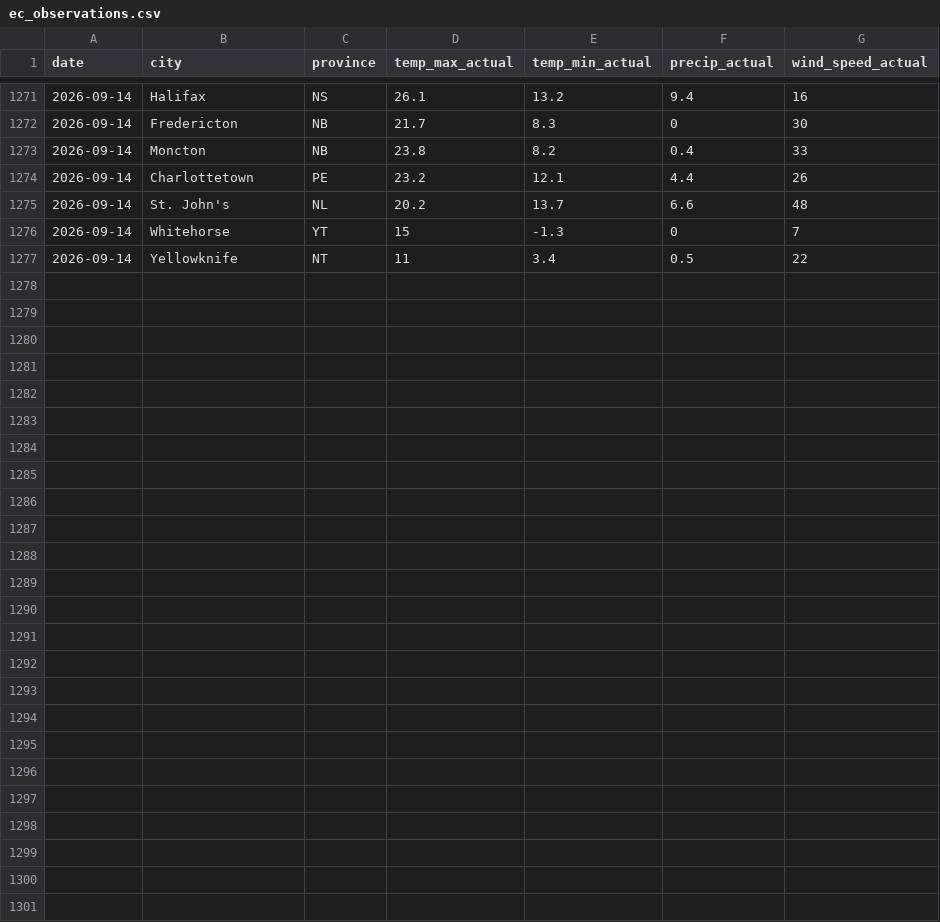
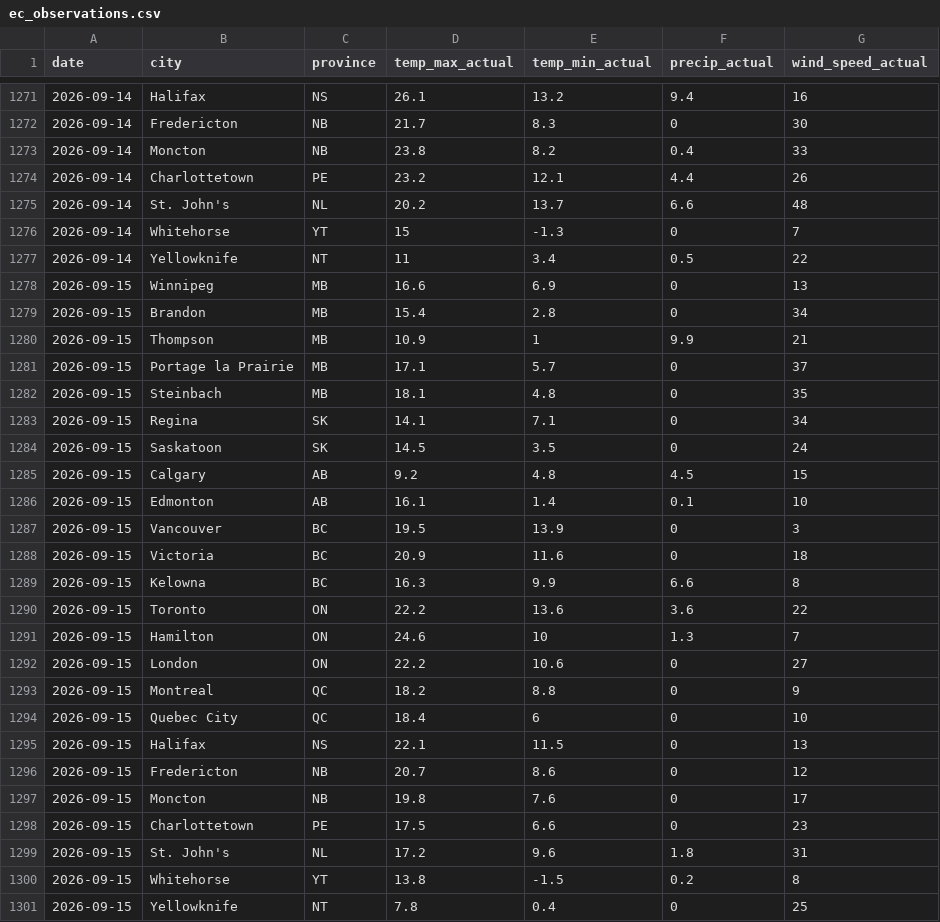
Before and after one commit to serhiikurtyniuk/weather-project, a CSV file: ec_observations.csv, drawn as a sheet; only a part is shown, gaps mark what is left out; the diff names each change by its address in the sheet, - before the commit and + after, or states it on an @@ line.

```diff
--- a/ec_observations.csv
+++ b/ec_observations.csv
+row 1278: 2026-09-15 | Winnipeg | MB | 16.6 | 6.9 | 0 | 13
+row 1279: 2026-09-15 | Brandon | MB | 15.4 | 2.8 | 0 | 34
+row 1280: 2026-09-15 | Thompson | MB | 10.9 | 1 | 9.9 | 21
+row 1281: 2026-09-15 | Portage la Prairie | MB | 17.1 | 5.7 | 0 | 37
+row 1282: 2026-09-15 | Steinbach | MB | 18.1 | 4.8 | 0 | 35
+row 1283: 2026-09-15 | Regina | SK | 14.1 | 7.1 | 0 | 34
+row 1284: 2026-09-15 | Saskatoon | SK | 14.5 | 3.5 | 0 | 24
+row 1285: 2026-09-15 | Calgary | AB | 9.2 | 4.8 | 4.5 | 15
+row 1286: 2026-09-15 | Edmonton | AB | 16.1 | 1.4 | 0.1 | 10
+row 1287: 2026-09-15 | Vancouver | BC | 19.5 | 13.9 | 0 | 3
+row 1288: 2026-09-15 | Victoria | BC | 20.9 | 11.6 | 0 | 18
+row 1289: 2026-09-15 | Kelowna | BC | 16.3 | 9.9 | 6.6 | 8
+row 1290: 2026-09-15 | Toronto | ON | 22.2 | 13.6 | 3.6 | 22
+row 1291: 2026-09-15 | Hamilton | ON | 24.6 | 10 | 1.3 | 7
+row 1292: 2026-09-15 | London | ON | 22.2 | 10.6 | 0 | 27
+row 1293: 2026-09-15 | Montreal | QC | 18.2 | 8.8 | 0 | 9
+row 1294: 2026-09-15 | Quebec City | QC | 18.4 | 6 | 0 | 10
+row 1295: 2026-09-15 | Halifax | NS | 22.1 | 11.5 | 0 | 13
+row 1296: 2026-09-15 | Fredericton | NB | 20.7 | 8.6 | 0 | 12
+row 1297: 2026-09-15 | Moncton | NB | 19.8 | 7.6 | 0 | 17
+row 1298: 2026-09-15 | Charlottetown | PE | 17.5 | 6.6 | 0 | 23
+row 1299: 2026-09-15 | St. John's | NL | 17.2 | 9.6 | 1.8 | 31
+row 1300: 2026-09-15 | Whitehorse | YT | 13.8 | -1.5 | 0.2 | 8
+row 1301: 2026-09-15 | Yellowknife | NT | 7.8 | 0.4 | 0 | 25
```
